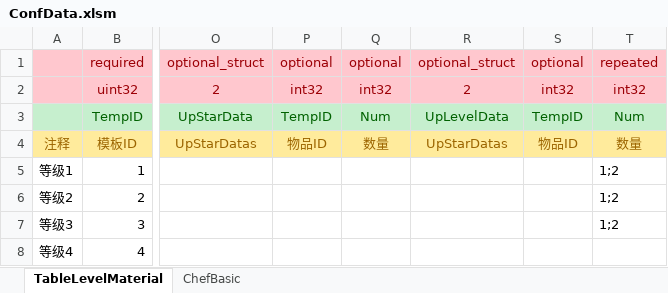
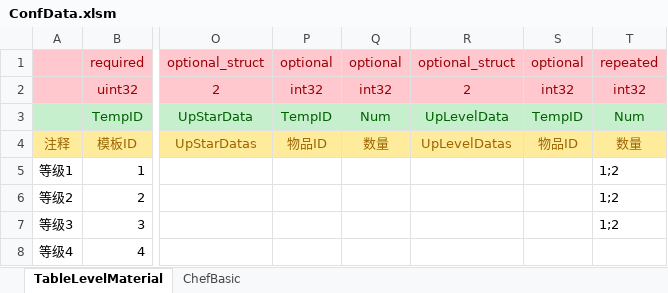
Before and after one commit to Languege/confbuild, an Excel workbook: example/ConfData.xlsm, sheet TableLevelMaterial, drawn as a sheet; only a part is shown, gaps mark what is left out; values as stored, in another font and other column widths than the file's, no borders; the diff names each change by its address in the sheet, - before the commit and + after, or states it on an @@ line.

```diff
--- a/example/ConfData.xlsm (sheet TableLevelMaterial)
+++ b/example/ConfData.xlsm (sheet TableLevelMaterial)
-R4: UpStarDatas
+R4: UpLevelDatas
```
Also changed, not shown: 4 other files.
